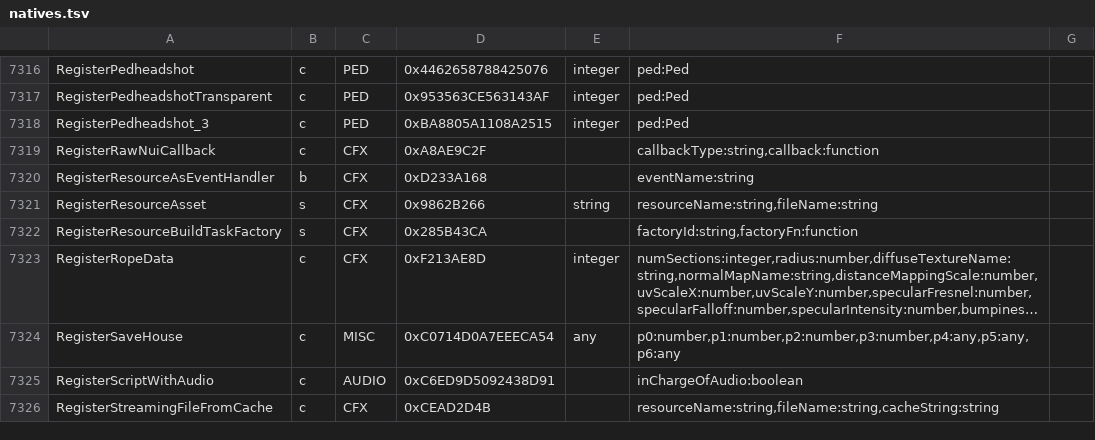
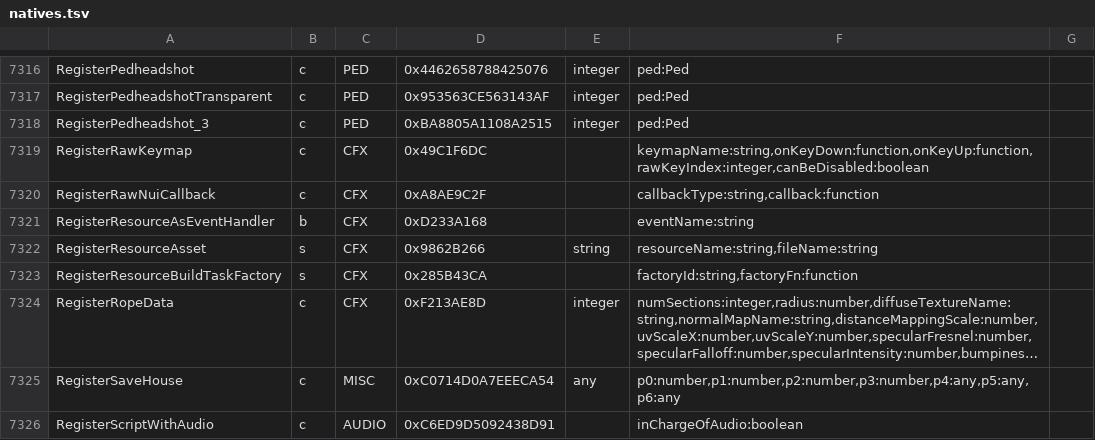
Before and after one commit to Qbox-project/qbx-lint, a TSV file: crates/qbx_fivem_data/data/natives.tsv, drawn as a sheet; only a part is shown, gaps mark what is left out; the shorter side is filled out with more unchanged rows; long unchanged cells end in …; the diff names each change by its address in the sheet, - before the commit and + after, or states it on an @@ line.

Commit message:
feat(natives): add RegisterRawKeymap

```diff
--- a/crates/qbx_fivem_data/data/natives.tsv
+++ b/crates/qbx_fivem_data/data/natives.tsv
+row 7319: RegisterRawKeymap | c | CFX | 0x49C1F6DC |  | keymapName:string,onKeyDown:function,onKeyUp:function,rawKeyIndex:integer,canBeDisabled:boolean
```
Also changed, not shown: 2 other files.
